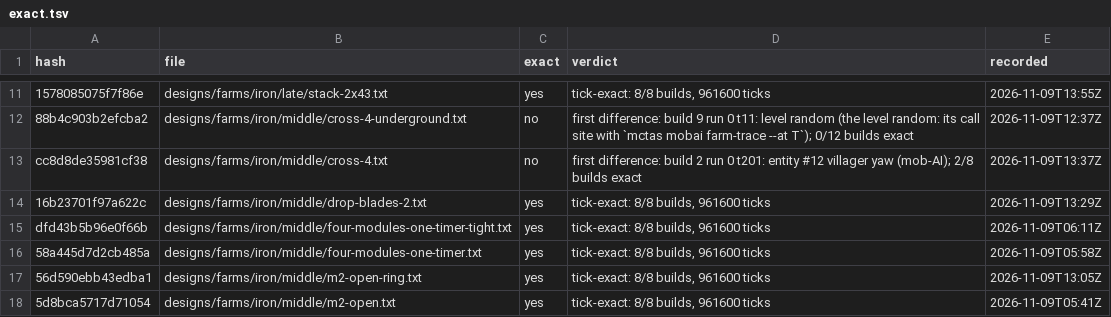
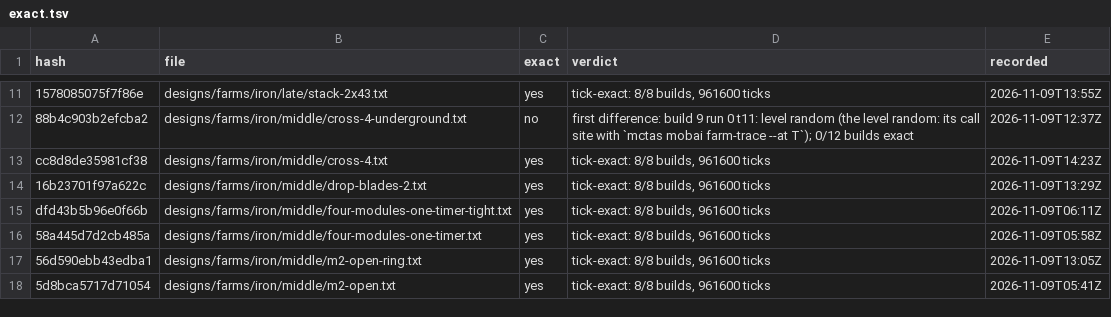
Before and after one commit to vjeux/redstonepedia, a TSV file: designs/circuits/mobfarm/exact.tsv, drawn as a sheet; only a part is shown, gaps mark what is left out; the diff names each change by its address in the sheet, - before the commit and + after, or states it on an @@ line.

Commit message:
mob farms: cross-4 tick-exact 8/8 (the ratchet: 23 designs)
With 1d0f40255 (a summoned entity's yaw is its loaded yaw's remainder by 360, as Entity.load's closing
setRot keeps it), cross-4's turned builds no longer differ at t201: `mctas mobfarm exact
designs/farms/iron/middle/cross-4.txt --record` finds all 8 builds identical to the 26.3 bridge for the
judge's 5 days (961,600 ticks; 1,313 s). Its row goes from no (2/8) to yes; `mobfarm exact --stale`:
0 of 25 rows stale.

Tests: mctas test (clock 1; 1 pieces) on 32dfe400da + this change vs 32dfe400d: all PASS in 0 s

```diff
--- a/designs/circuits/mobfarm/exact.tsv
+++ b/designs/circuits/mobfarm/exact.tsv
-C13 (exact): no
+C13 (exact): yes
-D13 (verdict): first difference: build 2 run 0 t201: entity #12 villager yaw (mob-AI); 2/8 builds exact
+D13 (verdict): tick-exact: 8/8 builds, 961600 ticks
-E13 (recorded): 2026-11-09T13:37Z
+E13 (recorded): 2026-11-09T14:23Z
```
